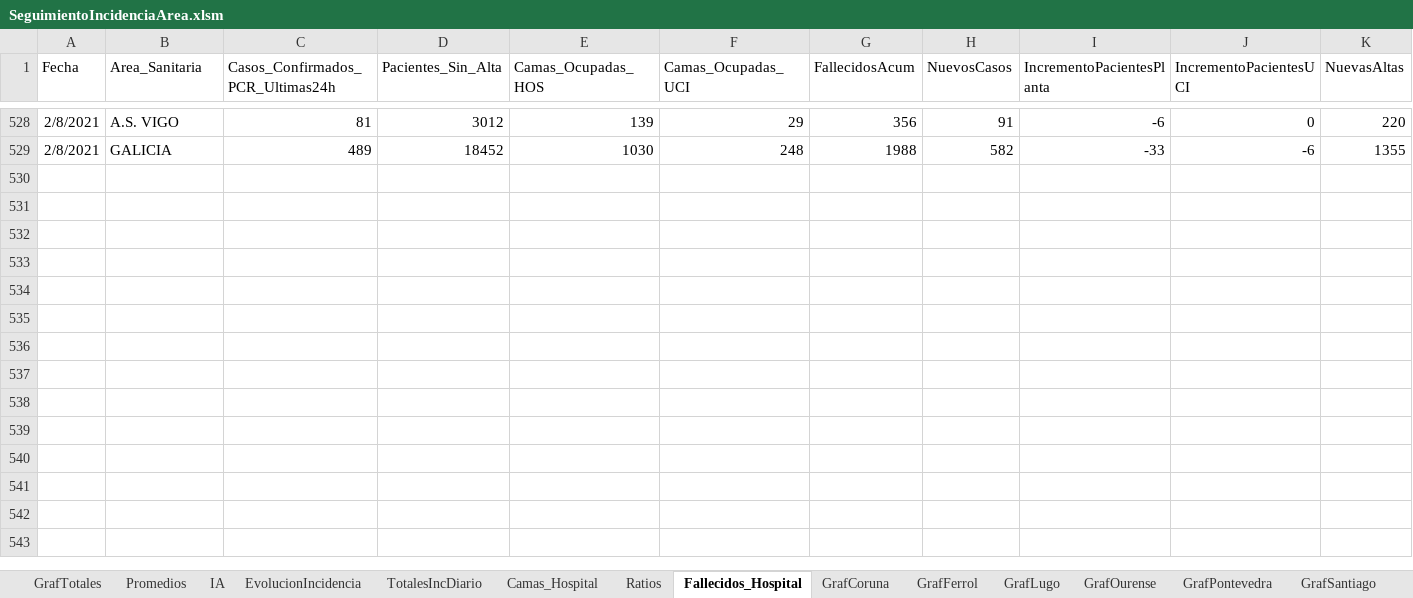
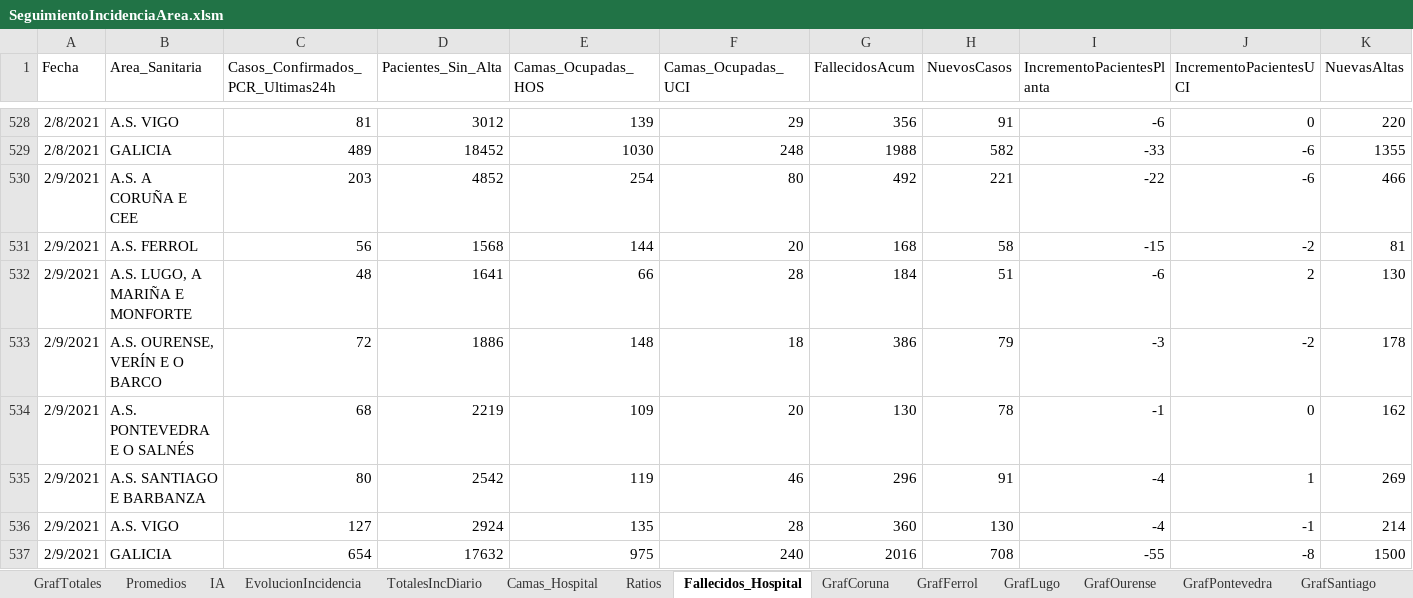
Before and after one commit to NiSanRo/Datos_Covid_Portal_Sergas, an Excel workbook: SeguimientoIncidenciaArea.xlsm, sheet Fallecidos_Hospital, drawn as a sheet; only a part is shown, gaps mark what is left out; values as stored, in another font and other column widths than the file's, no borders; table styles not drawn; rows hold the shown columns only; the diff names each change by its address in the sheet, - before the commit and + after, or states it on an @@ line.

```diff
--- a/SeguimientoIncidenciaArea.xlsm (sheet Fallecidos_Hospital)
+++ b/SeguimientoIncidenciaArea.xlsm (sheet Fallecidos_Hospital)
+row 530: 2/9/2021 | A.S. A CORUÑA E CEE | 203 | 4852 | 254 | 80 | 492 | 221 | -22 | -6 | 466
+row 531: 2/9/2021 | A.S. FERROL | 56 | 1568 | 144 | 20 | 168 | 58 | -15 | -2 | 81
+row 532: 2/9/2021 | A.S. LUGO, A MARIÑA E MONFORTE | 48 | 1641 | 66 | 28 | 184 | 51 | -6 | 2 | 130
+row 533: 2/9/2021 | A.S. OURENSE, VERÍN E O BARCO | 72 | 1886 | 148 | 18 | 386 | 79 | -3 | -2 | 178
+row 534: 2/9/2021 | A.S. PONTEVEDRA E O SALNÉS | 68 | 2219 | 109 | 20 | 130 | 78 | -1 | 0 | 162
+row 535: 2/9/2021 | A.S. SANTIAGO E BARBANZA | 80 | 2542 | 119 | 46 | 296 | 91 | -4 | 1 | 269
+row 536: 2/9/2021 | A.S. VIGO | 127 | 2924 | 135 | 28 | 360 | 130 | -4 | -1 | 214
+row 537: 2/9/2021 | GALICIA | 654 | 17632 | 975 | 240 | 2016 | 708 | -55 | -8 | 1500
```
Also changed, not shown: sheet HistoricoCifrasTotales, sheet Promedios, sheet EvolucionIncidencia, sheet SeguimientoFerrol, sheet SeguimientoPontevedra, sheet SeguimientoLugo, 15 more sheets, hidden cells, charts or pictures, 7 other files.
